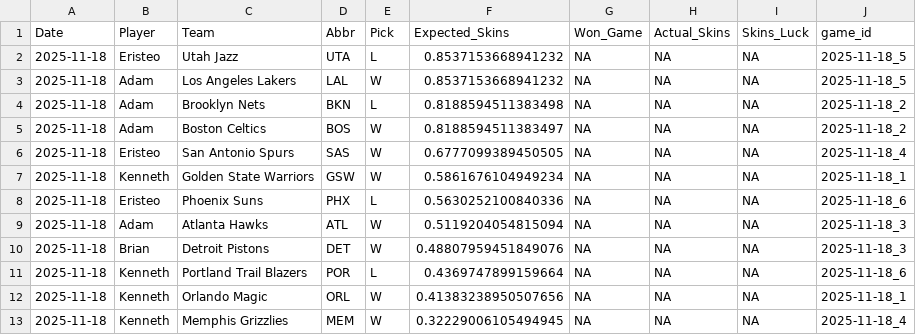
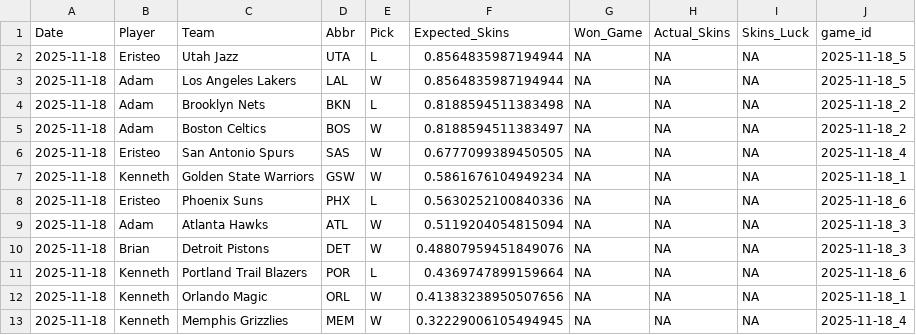
Before and after one commit to ejperez2/Daily-Skins-Matchups, a CSV file: skins_history/2025-11-18.csv, drawn as a sheet.

```diff
--- a/skins_history/2025-11-18.csv
+++ b/skins_history/2025-11-18.csv
@@ -1,4 +1,4 @@
 Date,Player,Team,Abbr,Pick,Expected_Skins,Won_Game,Actual_Skins,Skins_Luck,game_id
-2025-11-18,Eristeo,Utah Jazz,UTA,L,0.8537153668941232,NA,NA,NA,2025-11-18_5
-2025-11-18,Adam,Los Angeles Lakers,LAL,W,0.8537153668941232,NA,NA,NA,2025-11-18_5
+2025-11-18,Eristeo,Utah Jazz,UTA,L,0.8564835987194944,NA,NA,NA,2025-11-18_5
+2025-11-18,Adam,Los Angeles Lakers,LAL,W,0.8564835987194944,NA,NA,NA,2025-11-18_5
 2025-11-18,Adam,Brooklyn Nets,BKN,L,0.8188594511383498,NA,NA,NA,2025-11-18_2
```
